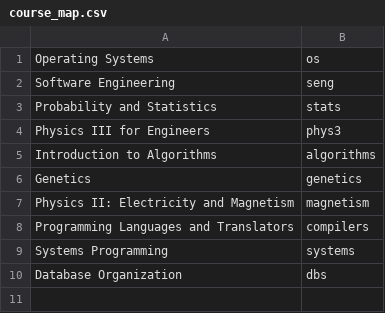
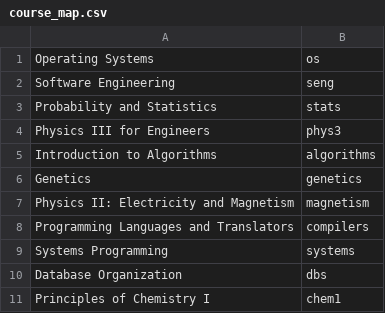
Before and after one commit to chatasma/notes, a CSV file: content/course_map.csv, drawn as a sheet.

```diff
--- a/content/course_map.csv
+++ b/content/course_map.csv
@@ -10 +10,2 @@ Systems Programming,systems
 Database Organization,dbs
+Principles of Chemistry I,chem1
```
Also changed, not shown: 5 other files.
